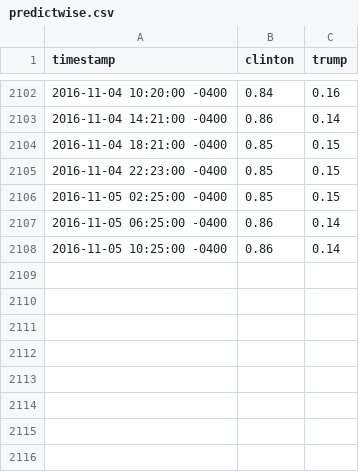
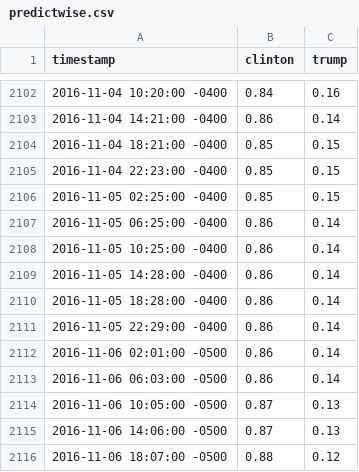
Before and after one commit to dannypage/2016-election-analysis, a CSV file: predictwise.csv, drawn as a sheet; only a part is shown, gaps mark what is left out.

```diff
--- a/predictwise.csv
+++ b/predictwise.csv
@@ -2108 +2108,9 @@ timestamp,clinton,trump
 2016-11-05 10:25:00 -0400,0.86,0.14
+2016-11-05 14:28:00 -0400,0.86,0.14
+2016-11-05 18:28:00 -0400,0.86,0.14
+2016-11-05 22:29:00 -0400,0.86,0.14
+2016-11-06 02:01:00 -0500,0.86,0.14
+2016-11-06 06:03:00 -0500,0.86,0.14
+2016-11-06 10:05:00 -0500,0.87,0.13
+2016-11-06 14:06:00 -0500,0.87,0.13
+2016-11-06 18:07:00 -0500,0.88,0.12
```
Also changed, not shown: nyt.csv, 6 other files.
